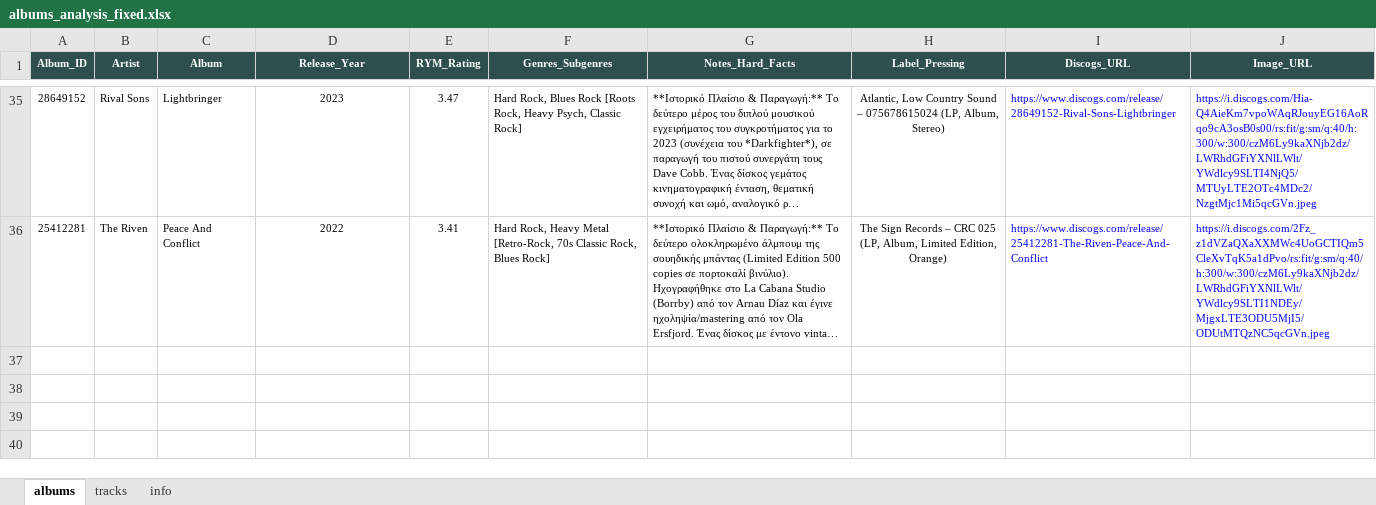
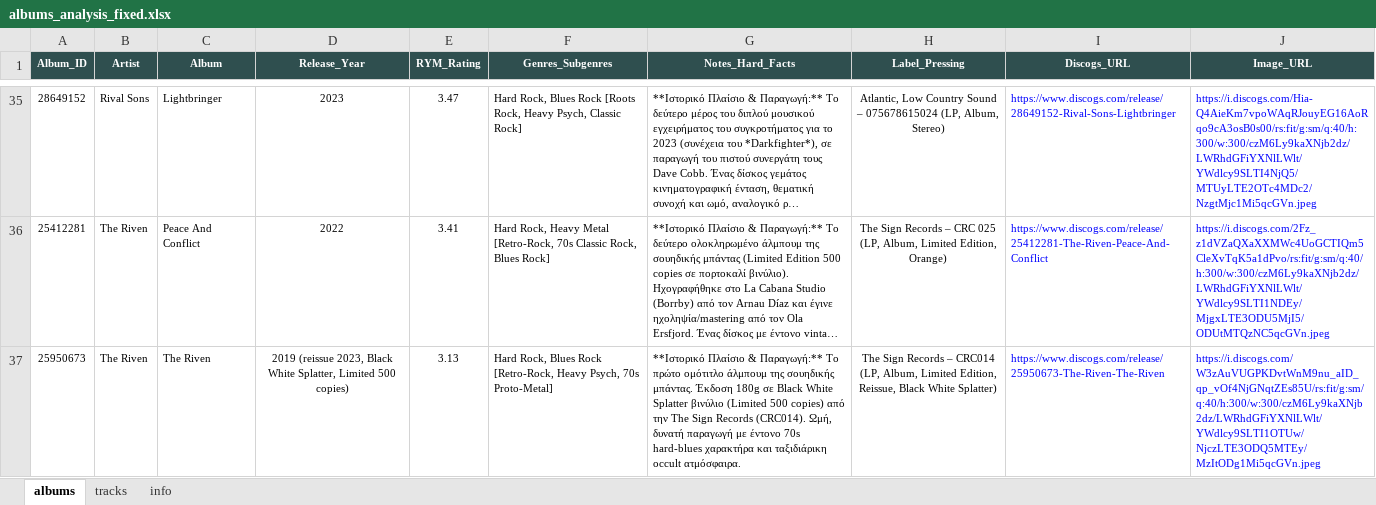
Before and after one commit to blueaegean/music-archive, an Excel workbook: albums_analysis_fixed.xlsx, sheet albums, drawn as a sheet; only a part is shown, gaps mark what is left out; long unchanged cells end in …; values as stored, in another font and other column widths than the file's, no borders; the diff names each change by its address in the sheet, - before the commit and + after, or states it on an @@ line.

```diff
--- a/albums_analysis_fixed.xlsx (sheet albums)
+++ b/albums_analysis_fixed.xlsx (sheet albums)
+row 37: 25950673 | The Riven | The Riven | 2019 (reissue 2023, Black White Splatter, Limited 500 copies) | 3.13 | Hard Rock, Blues Rock [Retro-Rock, Heavy Psych, 70s Proto-Metal] | **Ιστορικό Πλαίσιο & Παραγωγή:** Το πρώτο ομότιτλο άλμπουμ της σουηδικής μπάντας. Έκδοση 180g σε Black White Splatter βινύλιο (Limited 500 copies) από την The Sign Records (CRC014). Ωμή, δυνατή παραγωγή με έντονο 70s hard-blues χαρακτήρα και ταξιδιάρικη occult ατμόσφαιρα. | The Sign Records – CRC014 (LP, Album, Limited Edition, Reissue, Black White Splatter) | https://www.discogs.com/release/25950673-The-Riven-The-Riven | https://i.discogs.com/W3zAuVUGPKDvtWnM9nu_aID_qp_vOf4NjGNqtZEs85U/rs:fit/g:sm/q:40/h:300/w:300/czM6Ly9kaXNjb2dz/LWRhdGFiYXNlLWlt/YWdlcy9SLTI1OTUw/NjczLTE3ODQ5MTEy/MzItODg1Mi5qcGVn.jpeg
```
Also changed, not shown: sheet tracks.
